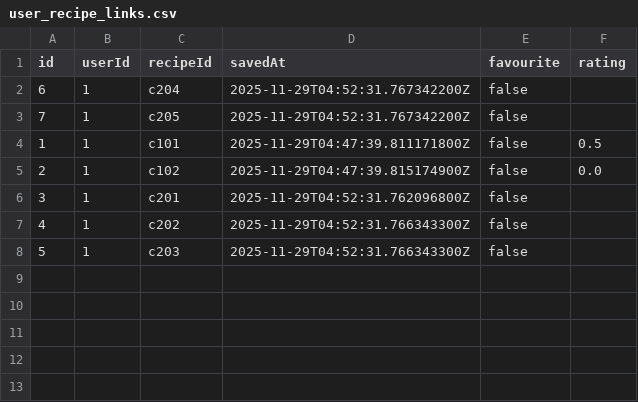
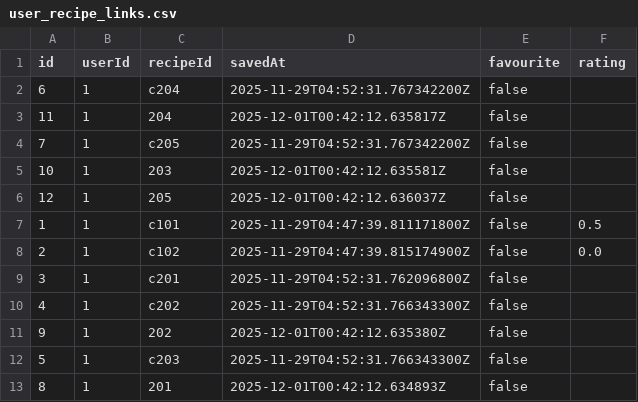
Before and after one commit to JeffMonk888/CSC207-Recipe-Project, a CSV file: user_recipe_links.csv, drawn as a sheet; the diff names each change by its address in the sheet, - before the commit and + after, or states it on an @@ line.

```diff
--- a/user_recipe_links.csv
+++ b/user_recipe_links.csv
+row 3: 11 | 1 | 204 | 2025-12-01T00:42:12.635817Z | false
+row 5: 10 | 1 | 203 | 2025-12-01T00:42:12.635581Z | false
+row 6: 12 | 1 | 205 | 2025-12-01T00:42:12.636037Z | false
+row 11: 9 | 1 | 202 | 2025-12-01T00:42:12.635380Z | false
+row 13: 8 | 1 | 201 | 2025-12-01T00:42:12.634893Z | false
```
Also changed, not shown: 17 other files.
